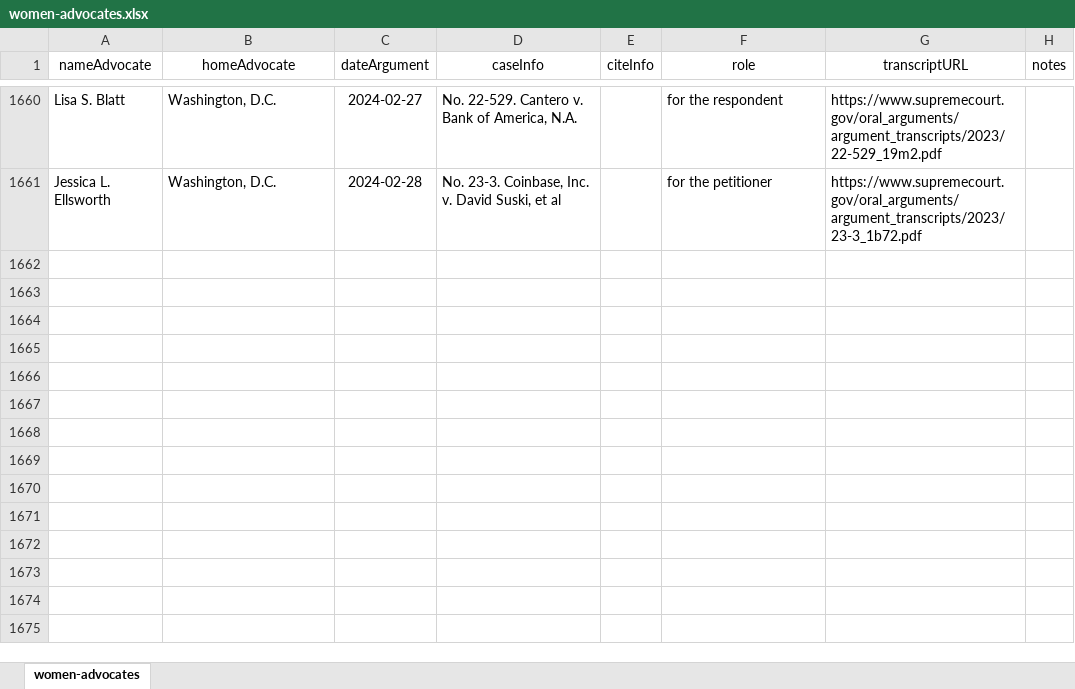
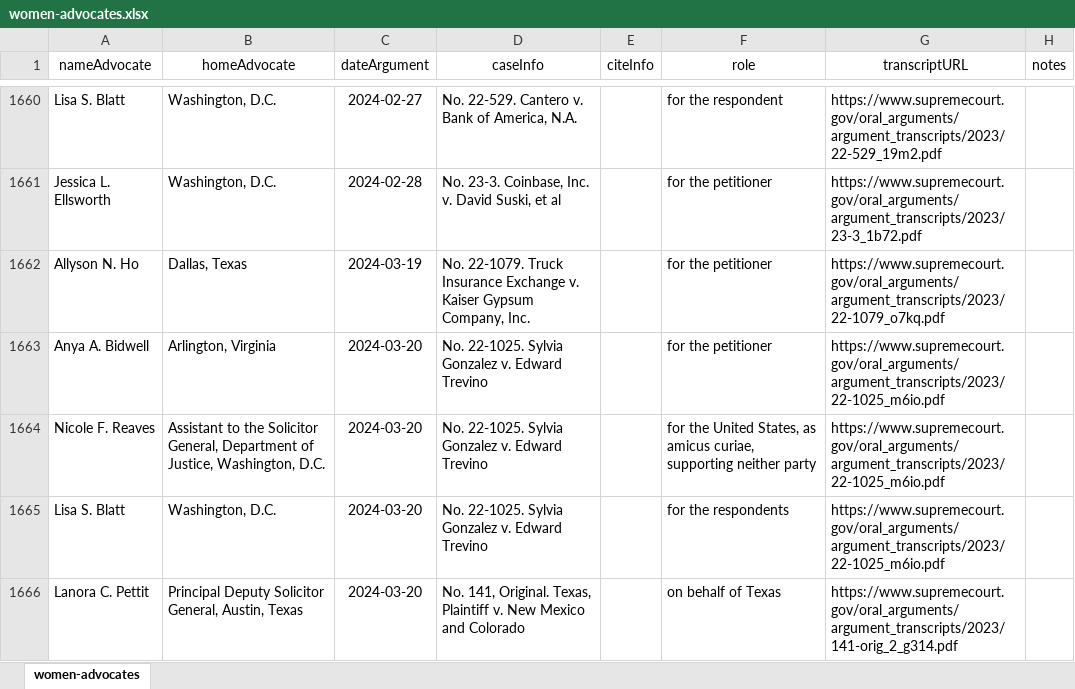
Before and after one commit to jeffpar/lonedissent, an Excel workbook: sources/ld/women-advocates.xlsx, sheet women-advocates, drawn as a sheet; only a part is shown, gaps mark what is left out; values as stored, in another font and other column widths than the file's, no borders; the diff names each change by its address in the sheet, - before the commit and + after, or states it on an @@ line.

```diff
--- a/sources/ld/women-advocates.xlsx (sheet women-advocates)
+++ b/sources/ld/women-advocates.xlsx (sheet women-advocates)
+row 1662: Allyson N. Ho | Dallas, Texas | 2024-03-19 | No. 22-1079. Truck Insurance Exchange v. Kaiser Gypsum Company, Inc. |  | for the petitioner | https://www.supremecourt.gov/oral_arguments/argument_transcripts/2023/22-1079_o7kq.pdf
+row 1663: Anya A. Bidwell | Arlington, Virginia | 2024-03-20 | No. 22-1025. Sylvia Gonzalez v. Edward Trevino |  | for the petitioner | https://www.supremecourt.gov/oral_arguments/argument_transcripts/2023/22-1025_m6io.pdf
+row 1664: Nicole F. Reaves | Assistant to the Solicitor General, Department of Justice, Washington, D.C. | 2024-03-20 | No. 22-1025. Sylvia Gonzalez v. Edward Trevino |  | for the United States, as amicus curiae, supporting neither party | https://www.supremecourt.gov/oral_arguments/argument_transcripts/2023/22-1025_m6io.pdf
+row 1665: Lisa S. Blatt | Washington, D.C. | 2024-03-20 | No. 22-1025. Sylvia Gonzalez v. Edward Trevino |  | for the respondents | https://www.supremecourt.gov/oral_arguments/argument_transcripts/2023/22-1025_m6io.pdf
+row 1666: Lanora C. Pettit | Principal Deputy Solicitor General, Austin, Texas | 2024-03-20 | No. 141, Original. Texas, Plaintiff v. New Mexico and Colorado |  | on behalf of Texas | https://www.supremecourt.gov/oral_arguments/argument_transcripts/2023/141-orig_2_g314.pdf
```
Also changed, not shown: 17 other files.
